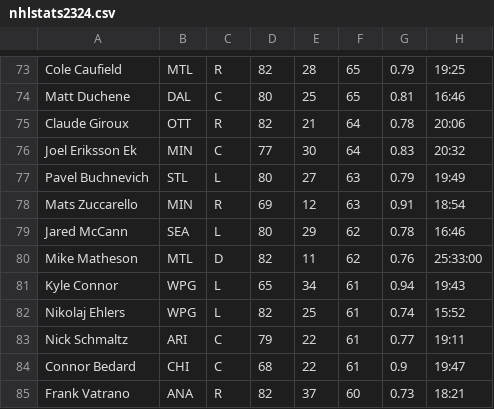
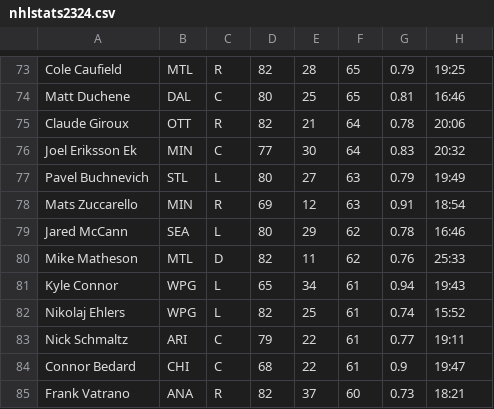
Before and after one commit to f4eriebambi/CPP_2025_CA1_fja, a CSV file: nhlstats2324.csv, drawn as a sheet; only a part is shown, gaps mark what is left out; the diff covers the shown part only.

```diff
--- a/nhlstats2324.csv
+++ b/nhlstats2324.csv
@@ -79,3 +79,3 @@ Mats Zuccarello,MIN,R,69,12,63,0.91,18:54
 Jared McCann,SEA,L,80,29,62,0.78,16:46
-Mike Matheson,MTL,D,82,11,62,0.76,25:33:00
+Mike Matheson,MTL,D,82,11,62,0.76,25:33
 Kyle Connor,WPG,L,65,34,61,0.94,19:43
```
Also changed, not shown: 5 edited cells elsewhere in this file, 2 other files.
